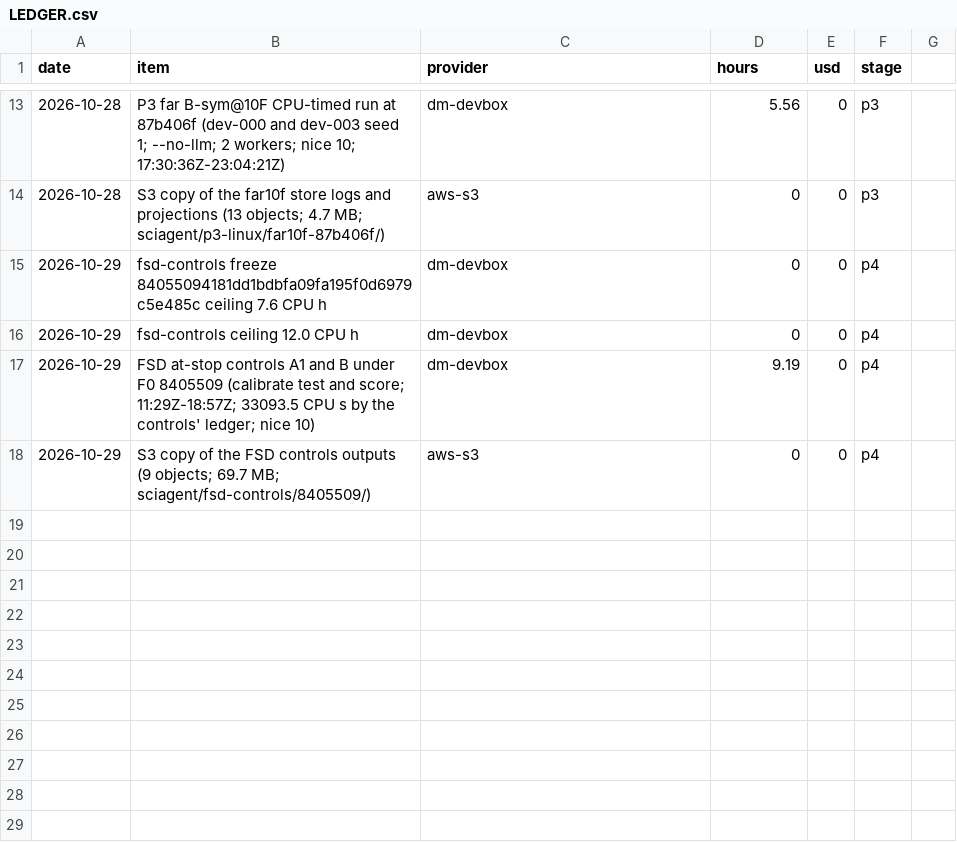
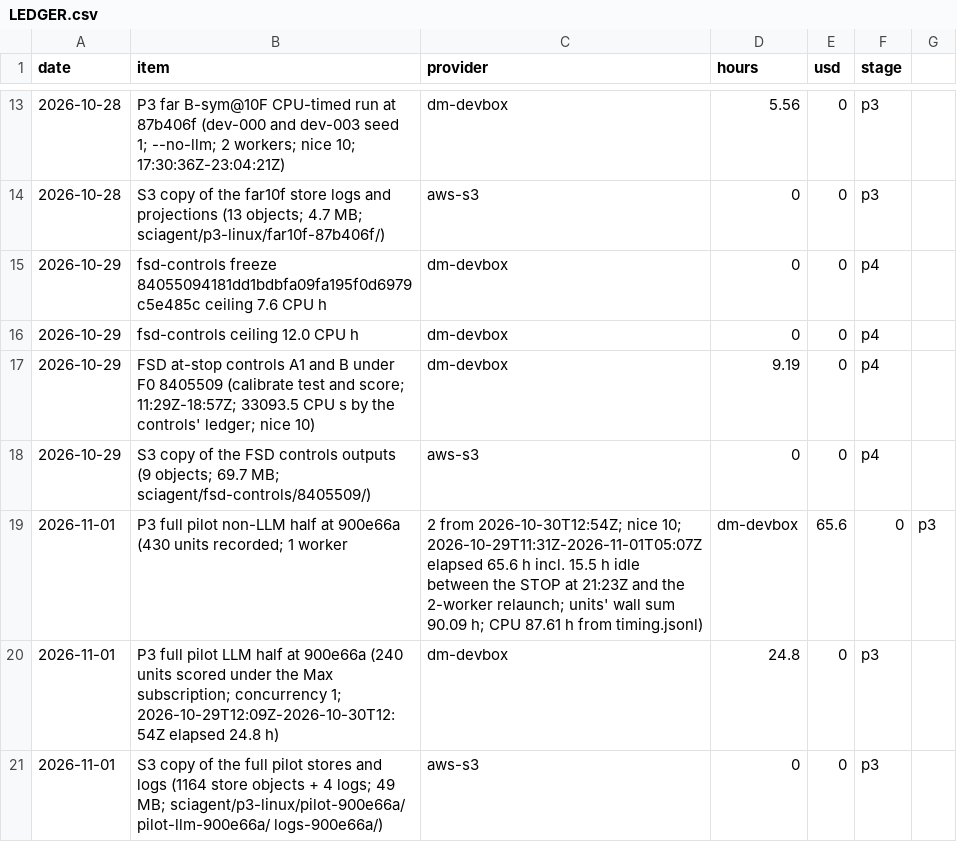
Before and after one commit to ebinezer-rajaram/sciagent, a CSV file: docs/v2/LEDGER.csv, drawn as a sheet; only a part is shown, gaps mark what is left out; the diff names each change by its address in the sheet, - before the commit and + after, or states it on an @@ line.

Commit message:
Journal, queue, inbox, ledger: session 25 (pilot finished; stores checked and on S3; p4-rehearsal slow tier started; hold until the reset)

```diff
--- a/docs/v2/LEDGER.csv
+++ b/docs/v2/LEDGER.csv
+row 19: 2026-11-01 | P3 full pilot non-LLM half at 900e66a (430 units recorded; 1 worker | 2 from 2026-10-30T12:54Z; nice 10; 2026-10-29T11:31Z-2026-11-01T05:07Z elapsed 65.6 h incl. 15.5 h idle between the STOP at 21:23Z and the 2-worker relaunch; units' wall sum 90.09 h; CPU 87.61 h from timing.jsonl) | dm-devbox | 65.6 | 0 | p3
+row 20: 2026-11-01 | P3 full pilot LLM half at 900e66a (240 units scored under the Max subscription; concurrency 1; 2026-10-29T12:09Z-2026-10-30T12:54Z elapsed 24.8 h) | dm-devbox | 24.8 | 0 | p3
+row 21: 2026-11-01 | S3 copy of the full pilot stores and logs (1164 store objects + 4 logs; 49 MB; sciagent/p3-linux/pilot-900e66a/ pilot-llm-900e66a/ logs-900e66a/) | aws-s3 | 0 | 0 | p3
```
Also changed, not shown: 3 other files.
